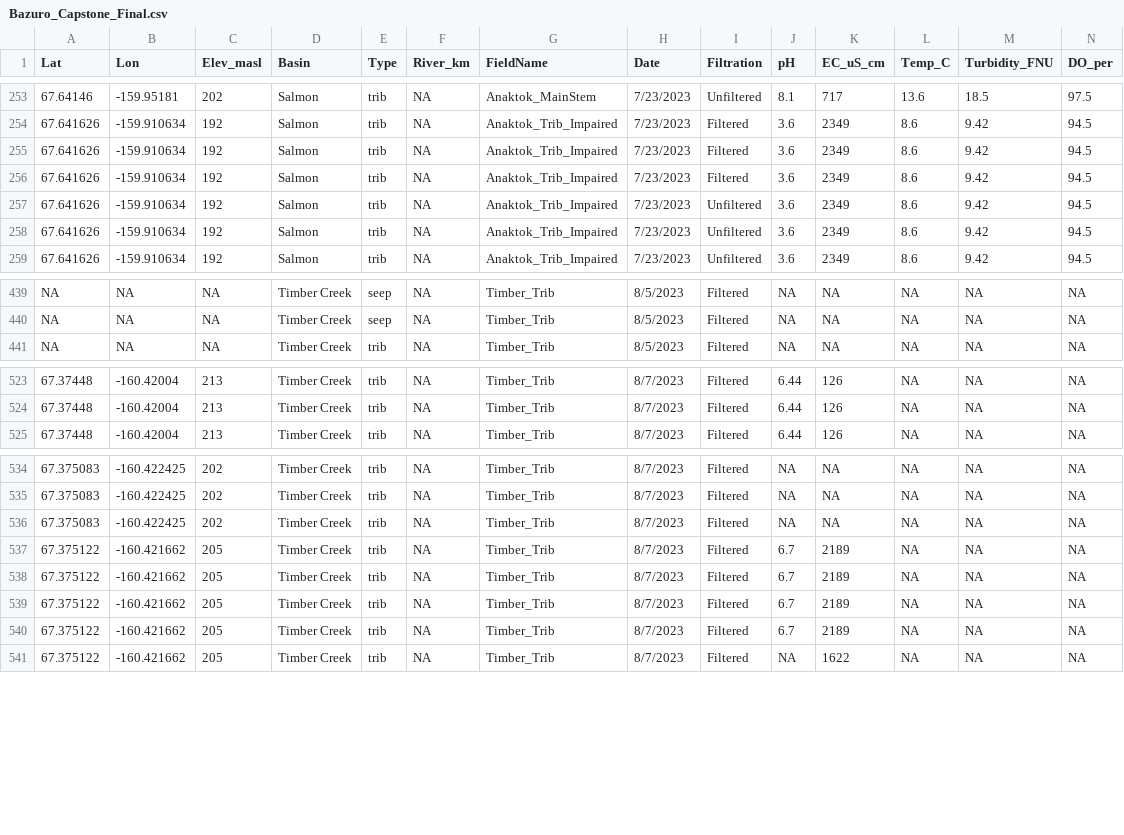
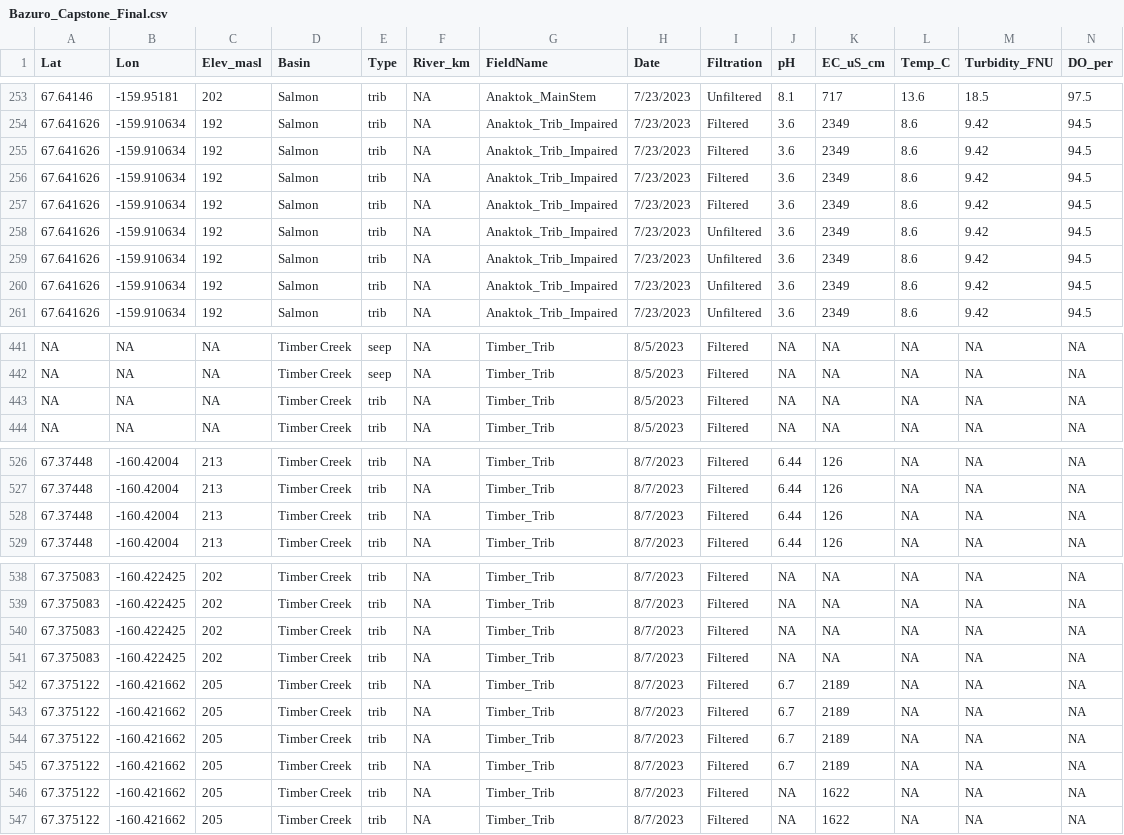
Before and after one commit to Andrew-Baz/Bazuro-Capstone-Project, a CSV file: Data/Bazuro_Capstone_Final.csv, drawn as a sheet; only a part is shown, gaps mark what is left out; rows hold the shown columns only; the diff covers the shown part only; the diff names each change by its address in the sheet, - before the commit and + after, or states it on an @@ line.

```diff
--- a/Data/Bazuro_Capstone_Final.csv
+++ b/Data/Bazuro_Capstone_Final.csv
+row 255: 67.641626 | -159.910634 | 192 | Salmon | trib | NA | Anaktok_Trib_Impaired | 7/23/2023 | Filtered | 3.6 | 2349 | 8.6 | 9.42 | 94.5
+row 259: 67.641626 | -159.910634 | 192 | Salmon | trib | NA | Anaktok_Trib_Impaired | 7/23/2023 | Unfiltered | 3.6 | 2349 | 8.6 | 9.42 | 94.5
+row 443: NA | NA | NA | Timber Creek | trib | NA | Timber_Trib | 8/5/2023 | Filtered | NA | NA | NA | NA | NA
+row 528: 67.37448 | -160.42004 | 213 | Timber Creek | trib | NA | Timber_Trib | 8/7/2023 | Filtered | 6.44 | 126 | NA | NA | NA
+row 540: 67.375083 | -160.422425 | 202 | Timber Creek | trib | NA | Timber_Trib | 8/7/2023 | Filtered | NA | NA | NA | NA | NA
+row 546: 67.375122 | -160.421662 | 205 | Timber Creek | trib | NA | Timber_Trib | 8/7/2023 | Filtered | NA | 1622 | NA | NA | NA
```
Also changed, not shown: 2 added rows elsewhere in this file, 9 other files.
